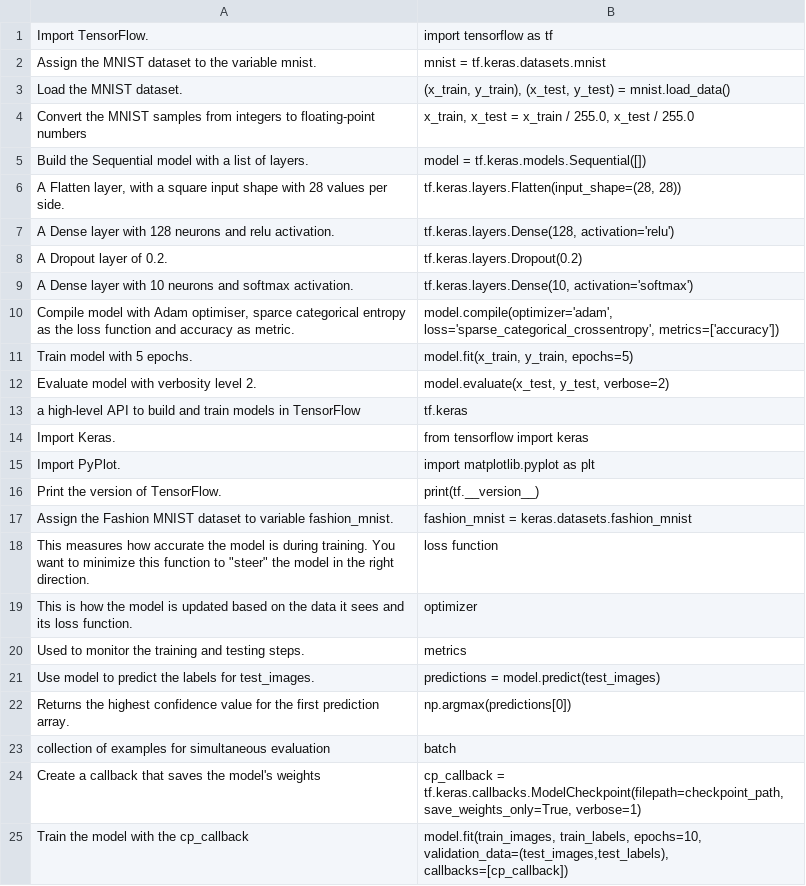
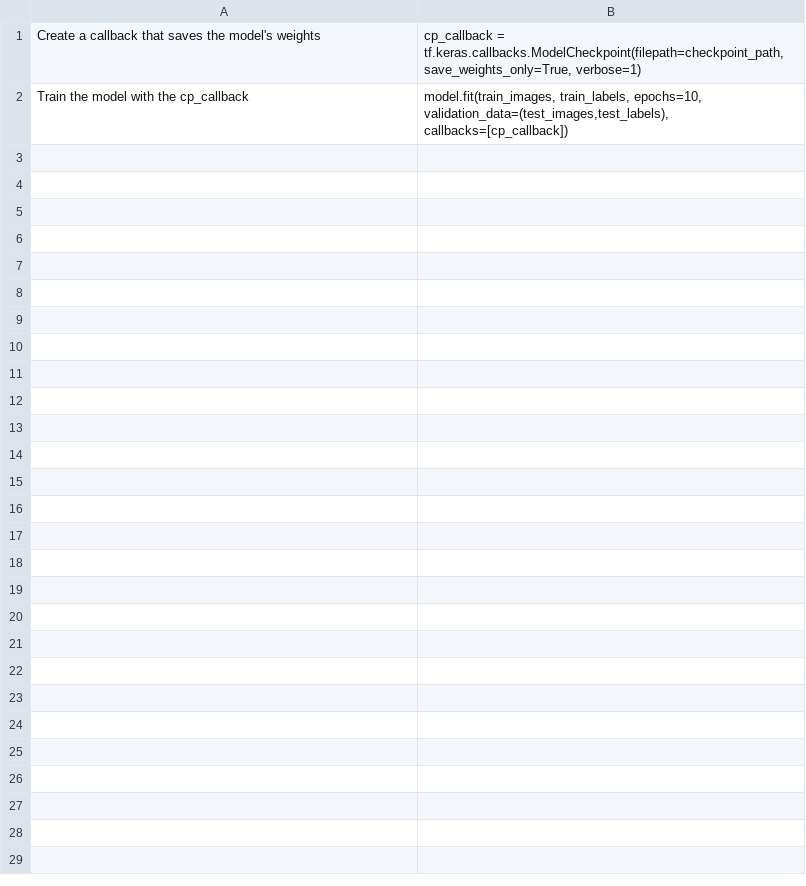
Before and after one commit to Elbereth-Elentari/Learning_machine, a CSV file: additional_questions.csv, drawn as a sheet; the diff names each change by its address in the sheet, - before the commit and + after, or states it on an @@ line.

```diff
--- a/additional_questions.csv
+++ b/additional_questions.csv
-row 1: Import TensorFlow. | import tensorflow as tf
-row 2: Assign the MNIST dataset to the variable mnist. | mnist = tf.keras.datasets.mnist
-row 3: Load the MNIST dataset. | (x_train, y_train), (x_test, y_test) = mnist.load_data()
-row 4: Convert the MNIST samples from integers to floating-point numbers | x_train, x_test = x_train / 255.0, x_test / 255.0
-row 5: Build the Sequential model with a list of layers. | model = tf.keras.models.Sequential([])
-row 6: A Flatten layer, with a square input shape with 28 values per side. | tf.keras.layers.Flatten(input_shape=(28, 28))
-row 7: A Dense layer with 128 neurons and relu activation. | tf.keras.layers.Dense(128, activation='relu')
-row 8: A Dropout layer of 0.2. | tf.keras.layers.Dropout(0.2)
-row 9: A Dense layer with 10 neurons and softmax activation. | tf.keras.layers.Dense(10, activation='softmax')
-row 10: Compile model with Adam optimiser, sparce categorical entropy as the loss function and accuracy as metric. | model.compile(optimizer='adam', loss='sparse_categorical_crossentropy', metrics=['accuracy'])
-row 11: Train model with 5 epochs. | model.fit(x_train, y_train, epochs=5)
-row 12: Evaluate model with verbosity level 2. | model.evaluate(x_test, y_test, verbose=2)
-row 13: a high-level API to build and train models in TensorFlow | tf.keras
-row 14: Import Keras. | from tensorflow import keras
-row 15: Import PyPlot. | import matplotlib.pyplot as plt
-row 16: Print the version of TensorFlow. | print(tf.__version__)
-row 17: Assign the Fashion MNIST dataset to variable fashion_mnist. | fashion_mnist = keras.datasets.fashion_mnist
-row 18: This measures how accurate the model is during training. You want to minimize this function to "steer" the model in the right direction. | loss function
-row 19: This is how the model is updated based on the data it sees and its loss function. | optimizer
-row 20: Used to monitor the training and testing steps. | metrics
-row 21: Use model to predict the labels for test_images. | predictions = model.predict(test_images)
-row 22: Returns the highest confidence value for the first prediction array. | np.argmax(predictions[0])
-row 23: collection of examples for simultaneous evaluation | batch
```
Also changed, not shown: 2 other files.
